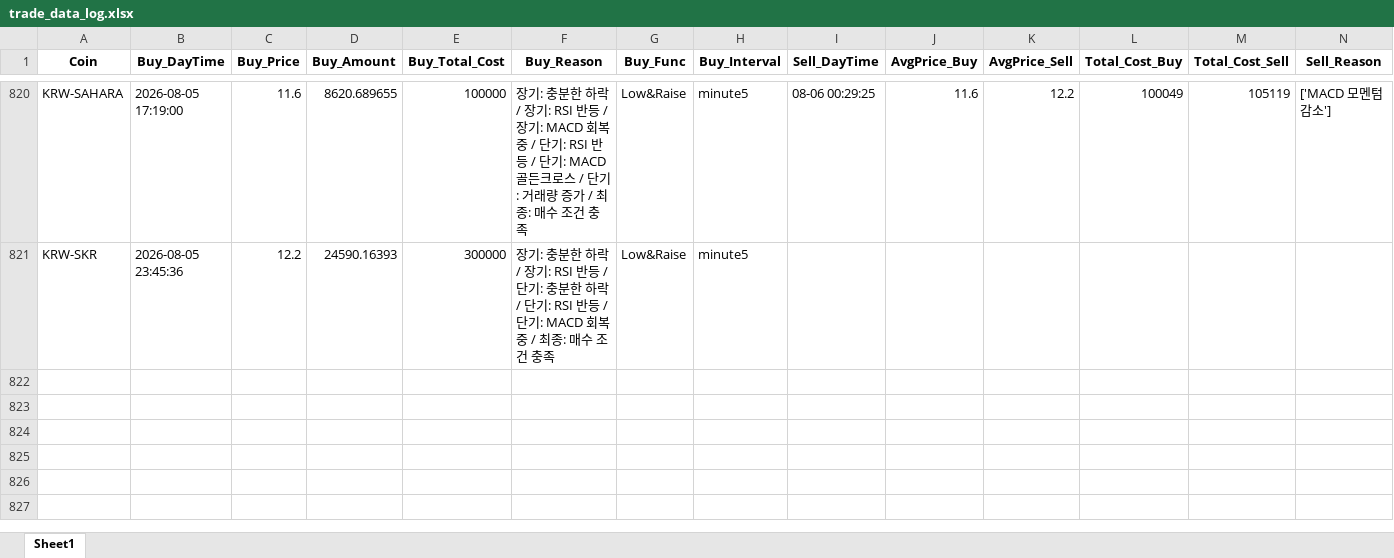
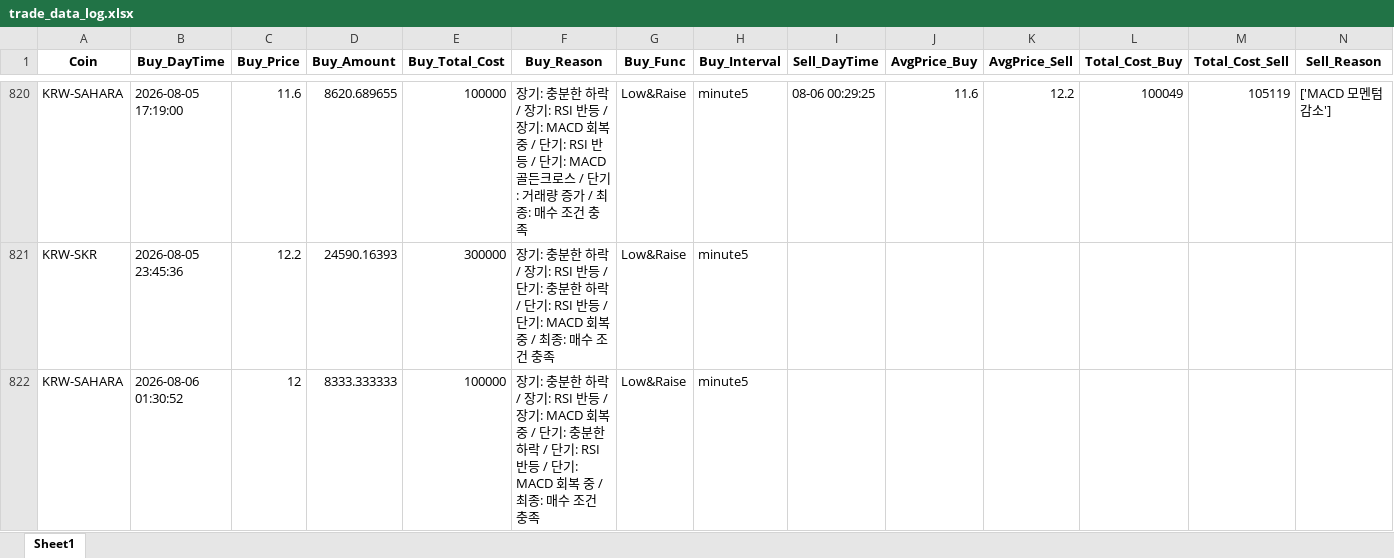
Before and after one commit to koala0111/koala0111.github.io, an Excel workbook: data/trade_data_log.xlsx, sheet Sheet1, drawn as a sheet; only a part is shown, gaps mark what is left out; values as stored, in another font and other column widths than the file's, no borders; rows hold the shown columns only; the diff names each change by its address in the sheet, - before the commit and + after, or states it on an @@ line.

Commit message:
Update data/trade_data_log.xlsx (2026-08-06 01:30:53 KST) [skip ci]

```diff
--- a/data/trade_data_log.xlsx (sheet Sheet1)
+++ b/data/trade_data_log.xlsx (sheet Sheet1)
+row 822: KRW-SAHARA | 2026-08-06 01:30:52 | 12 | 8333.333333 | 100000 | 장기: 충분한 하락 / 장기: RSI 반등 / 장기: MACD 회복 중 / 단기: 충분한 하락 / 단기: RSI 반등 / 단기: MACD 회복 중 / 최종: 매수 조건 충족 | Low&Raise | minute5
```
